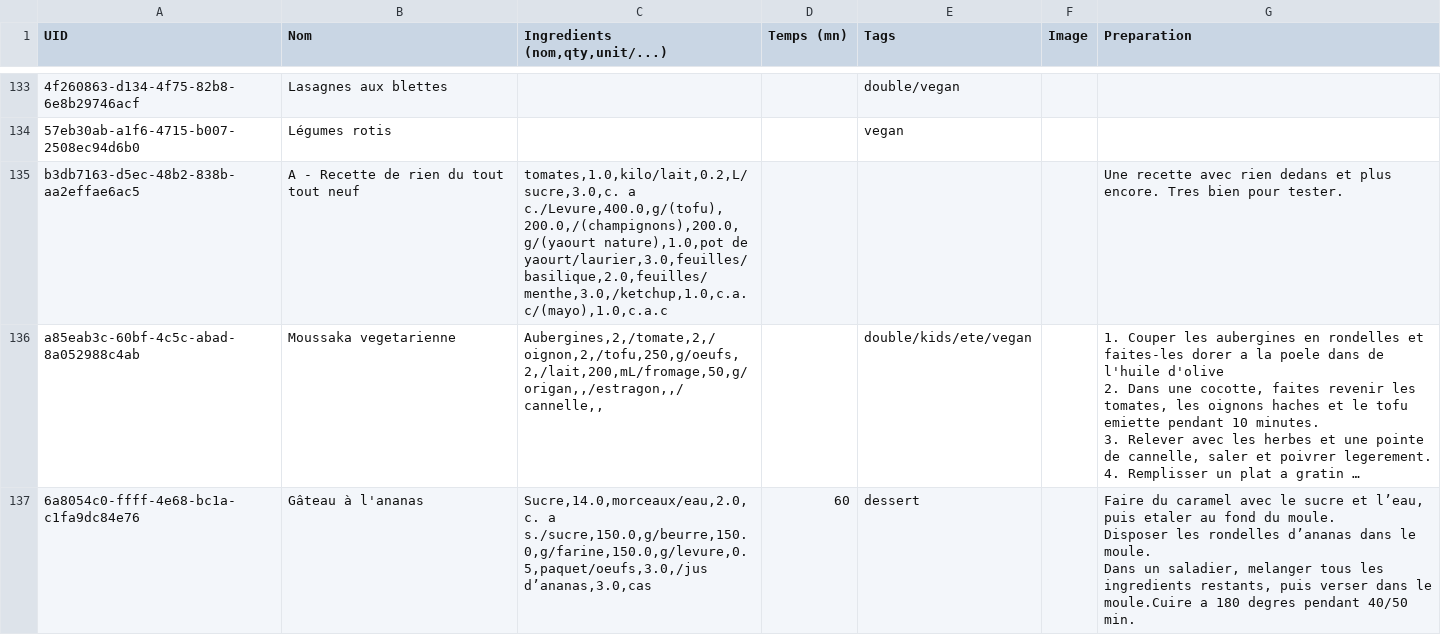
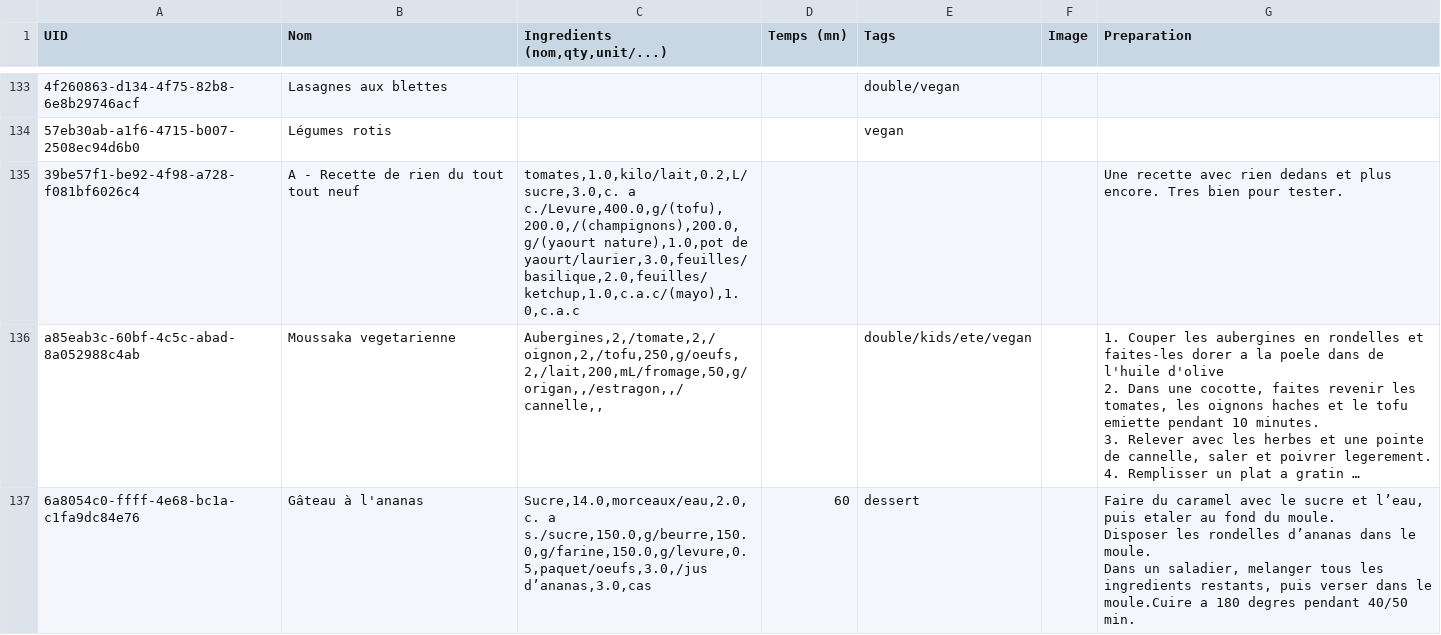
Before and after one commit to juvarlet/a_table, a CSV file: MesRecettes.csv, drawn as a sheet; only a part is shown, gaps mark what is left out; long unchanged cells end in …; the diff names each change by its address in the sheet, - before the commit and + after, or states it on an @@ line.

```diff
--- a/MesRecettes.csv
+++ b/MesRecettes.csv
-A135 (UID): b3db7163-d5ec-48b2-838b-aa2effae6ac5
+A135 (UID): 39be57f1-be92-4f98-a728-f081bf6026c4
-C135 (Ingredients (nom,qty,unit/...)): …nature),1.0,pot de yaourt/laurier,3.0,feuilles/basilique,2.0,feuilles/menthe,3.0,/ketchup,1.0,c.a.c/(mayo),1.0,c.a.c
+C135 (Ingredients (nom,qty,unit/...)): …nature),1.0,pot de yaourt/laurier,3.0,feuilles/basilique,2.0,feuilles/ketchup,1.0,c.a.c/(mayo),1.0,c.a.c
```
Also changed, not shown: 2 other files.
